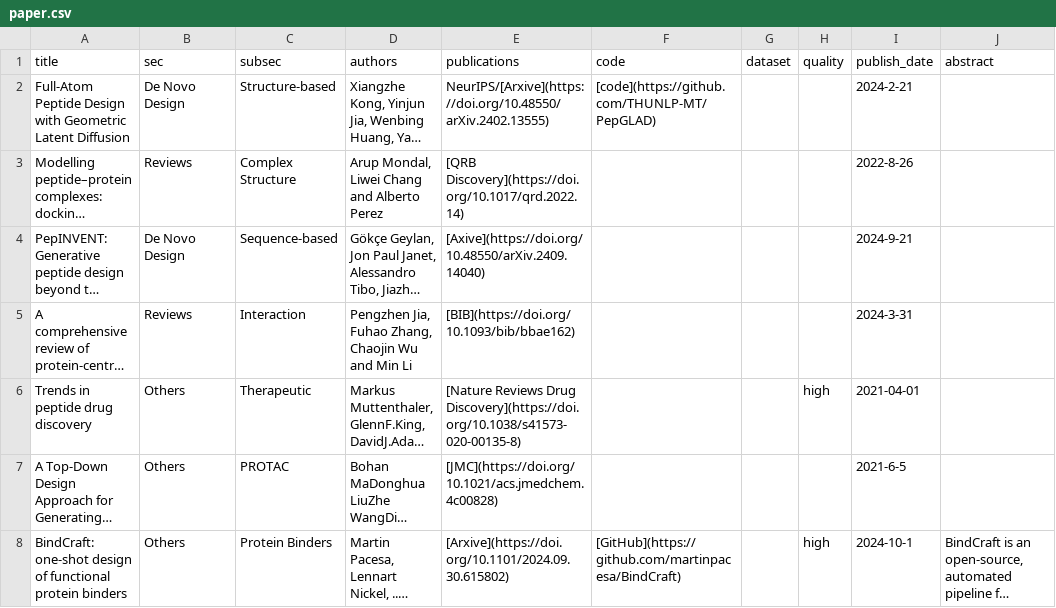
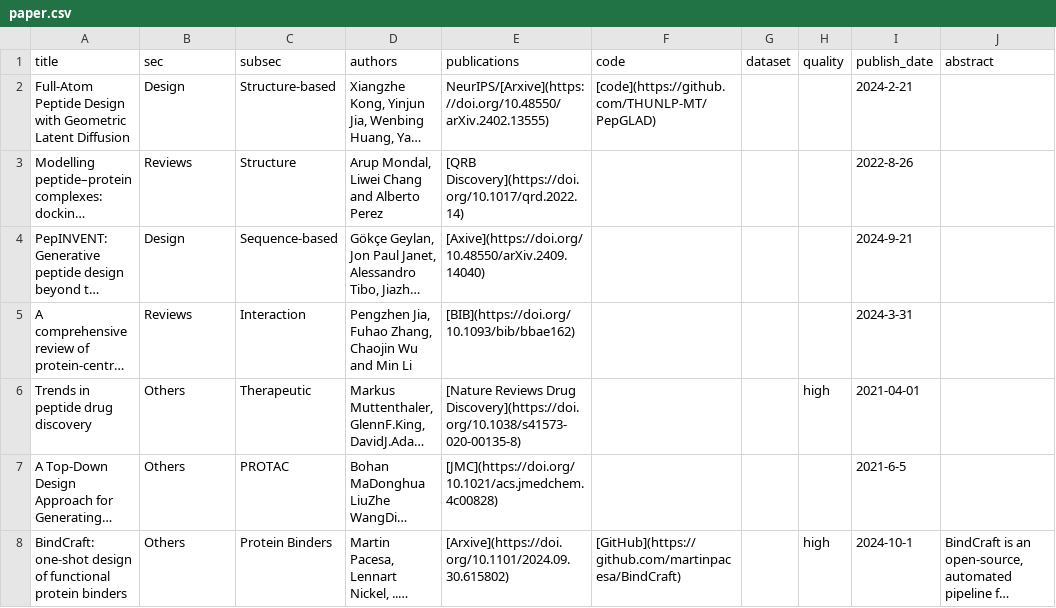
Before and after one commit to zhaisilong/awesome-peptide, a CSV file: data/paper.csv, drawn as a sheet; only a part is shown; long unchanged cells end in …; the diff covers the shown part only; the diff names each change by its address in the sheet, - before the commit and + after, or states it on an @@ line.

```diff
--- a/data/paper.csv
+++ b/data/paper.csv
-B2 (sec): De Novo Design
+B2 (sec): Design
-C3 (subsec): Complex Structure
+C3 (subsec): Structure
-B4 (sec): De Novo Design
+B4 (sec): Design
```
Also changed, not shown: 3 added rows and 5 edited cells elsewhere in this file, 3 other files.
